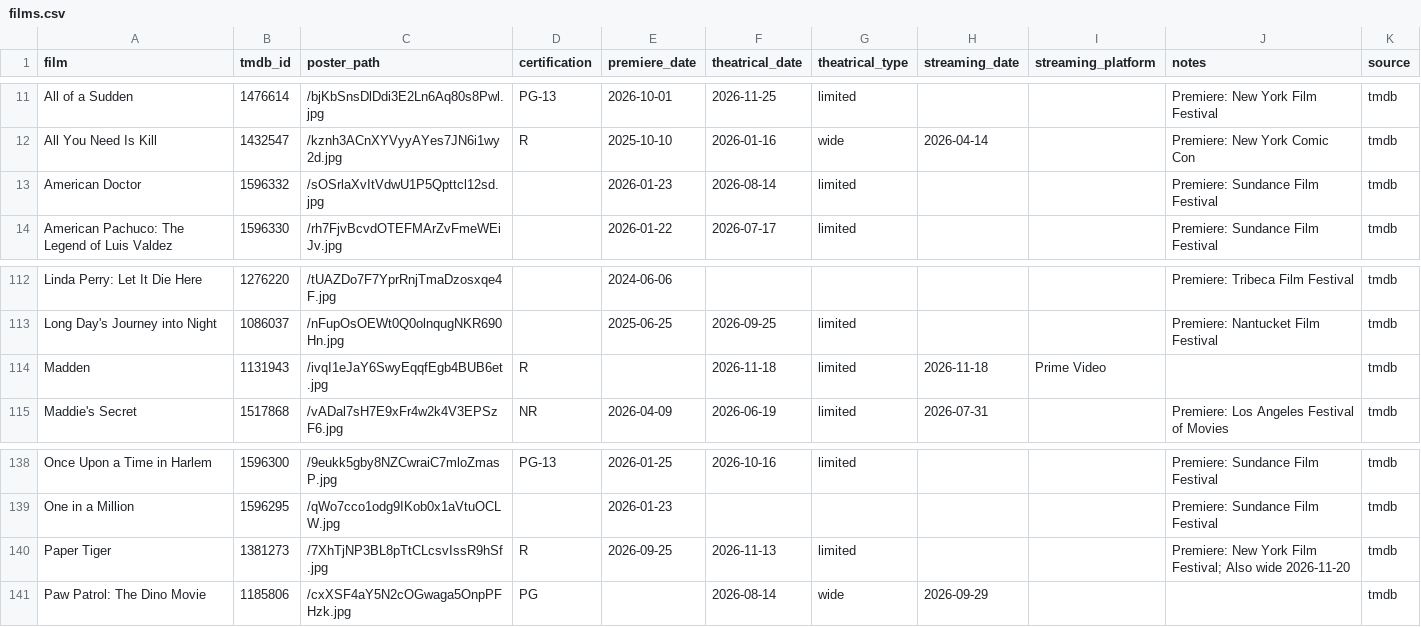
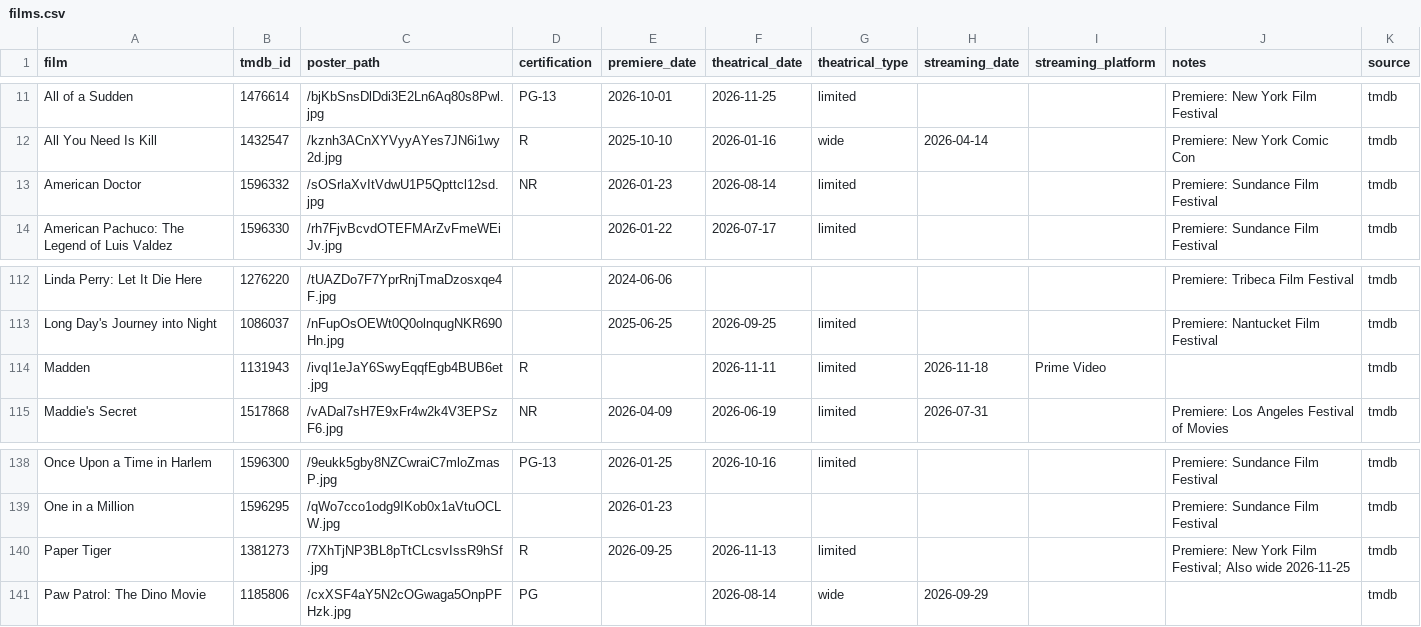
Before and after one commit to mattheuscolyn/oscars-dashboard, a CSV file: data/films.csv, drawn as a sheet; only a part is shown, gaps mark what is left out.

```diff
--- a/data/films.csv
+++ b/data/films.csv
@@ -12,3 +12,3 @@ All of a Sudden,1476614,/bjKbSnsDlDdi3E2Ln6Aq80s8Pwl.jpg,PG-13,2026-10-01,2026-1
 All You Need Is Kill,1432547,/kznh3ACnXYVyyAYes7JN6i1wy2d.jpg,R,2025-10-10,2026-01-16,wide,2026-04-14,,Premiere: New York Comic Con,tmdb
-American Doctor,1596332,/sOSrlaXvItVdwU1P5Qpttcl12sd.jpg,,2026-01-23,2026-08-14,limited,,,Premiere: Sundance Film Festival,tmdb
+American Doctor,1596332,/sOSrlaXvItVdwU1P5Qpttcl12sd.jpg,NR,2026-01-23,2026-08-14,limited,,,Premiere: Sundance Film Festival,tmdb
 American Pachuco: The Legend of Luis Valdez,1596330,/rh7FjvBcvdOTEFMArZvFmeWEiJv.jpg,,2026-01-22,2026-07-17,limited,,,Premiere: Sundance Film Festival,tmdb
@@ -113,3 +113,3 @@ Linda Perry: Let It Die Here,1276220,/tUAZDo7F7YprRnjTmaDzosxqe4F.jpg,,2024-06-0
 Long Day's Journey into Night,1086037,/nFupOsOEWt0Q0olnqugNKR690Hn.jpg,,2025-06-25,2026-09-25,limited,,,Premiere: Nantucket Film Festival,tmdb
-Madden,1131943,/ivqI1eJaY6SwyEqqfEgb4BUB6et.jpg,R,,2026-11-18,limited,2026-11-18,Prime Video,,tmdb
+Madden,1131943,/ivqI1eJaY6SwyEqqfEgb4BUB6et.jpg,R,,2026-11-11,limited,2026-11-18,Prime Video,,tmdb
 Maddie's Secret,1517868,/vADal7sH7E9xFr4w2k4V3EPSzF6.jpg,NR,2026-04-09,2026-06-19,limited,2026-07-31,,Premiere: Los Angeles Festival of Movies,tmdb
@@ -139,3 +139,3 @@ Once Upon a Time in Harlem,1596300,/9eukk5gby8NZCwraiC7mloZmasP.jpg,PG-13,2026-0
 One in a Million,1596295,/qWo7cco1odg9IKob0x1aVtuOCLW.jpg,,2026-01-23,,,,,Premiere: Sundance Film Festival,tmdb
-Paper Tiger,1381273,/7XhTjNP3BL8pTtCLcsvIssR9hSf.jpg,R,2026-09-25,2026-11-13,limited,,,Premiere: New York Film Festival; Also wide 2026-11-20,tmdb
+Paper Tiger,1381273,/7XhTjNP3BL8pTtCLcsvIssR9hSf.jpg,R,2026-09-25,2026-11-13,limited,,,Premiere: New York Film Festival; Also wide 2026-11-25,tmdb
 Paw Patrol: The Dino Movie,1185806,/cxXSF4aY5N2cOGwaga5OnpPFHzk.jpg,PG,,2026-08-14,wide,2026-09-29,,,tmdb
```
Also changed, not shown: 1 other file.
